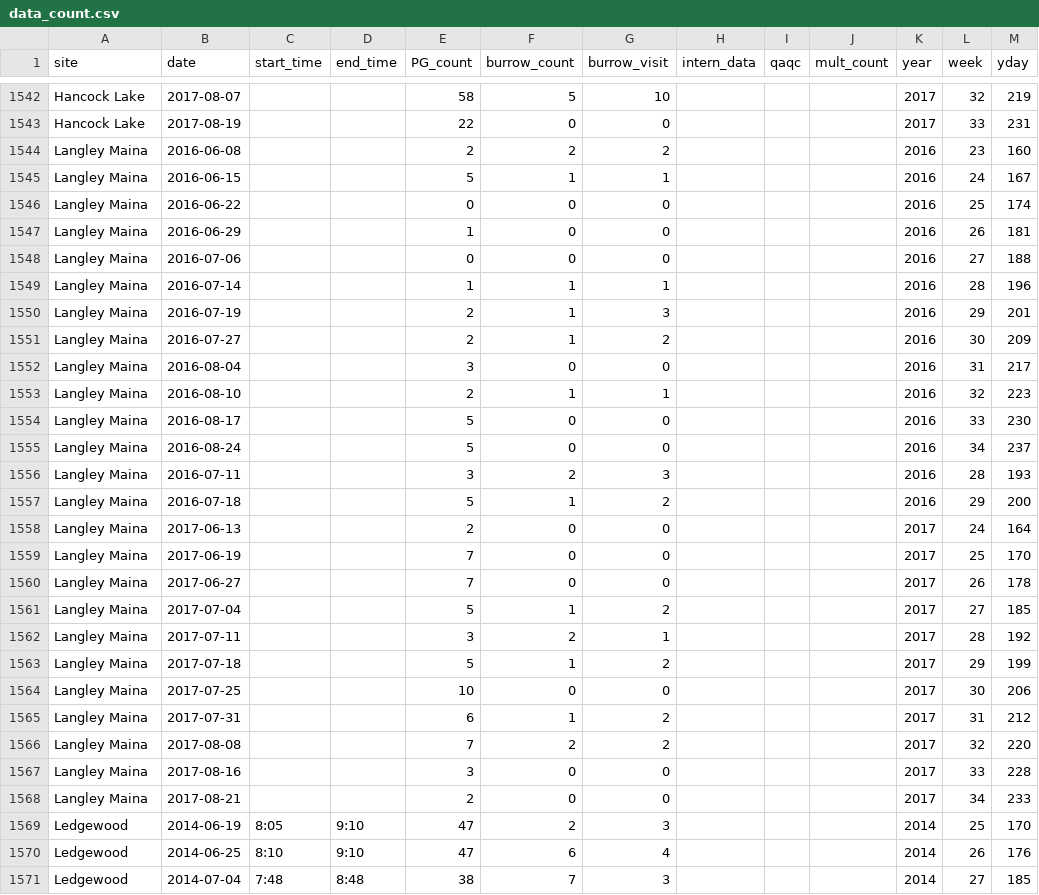
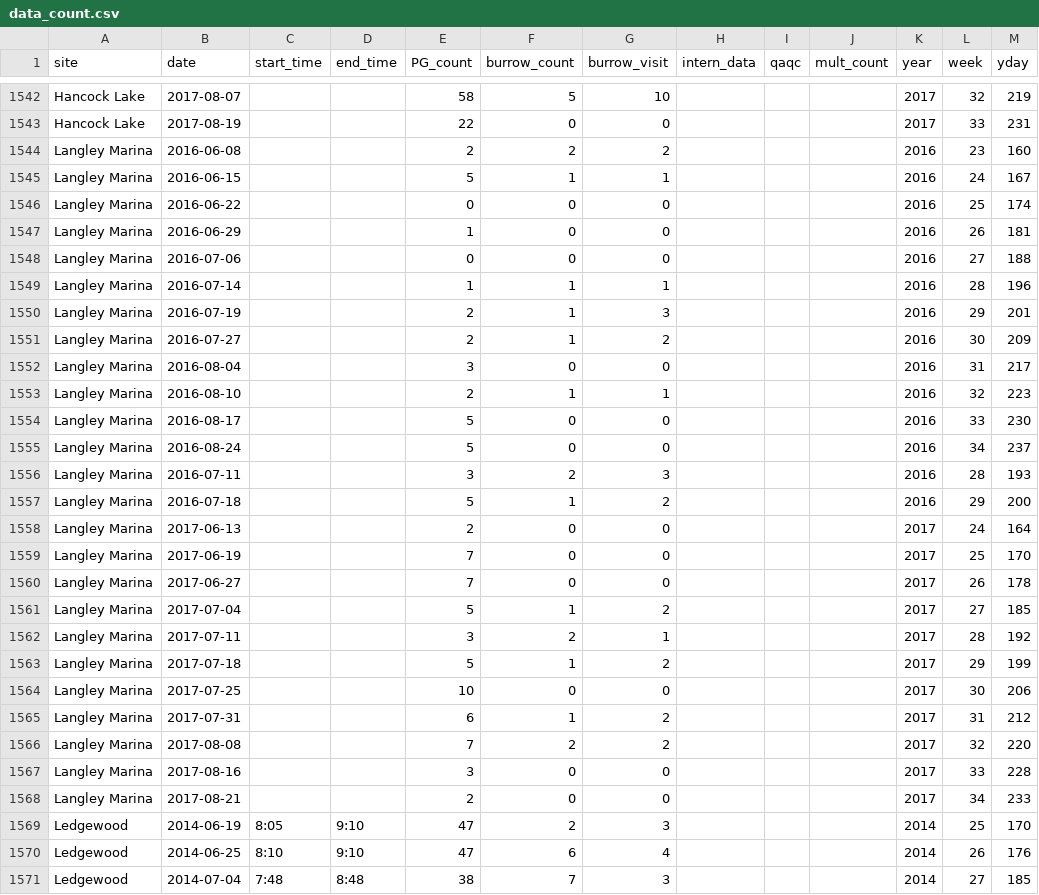
Before and after one commit to amandawarlick/PigeonGuillemots, a CSV file: data_count.csv, drawn as a sheet; only a part is shown, gaps mark what is left out; the diff names each change by its address in the sheet, - before the commit and + after, or states it on an @@ line.

```diff
--- a/data_count.csv
+++ b/data_count.csv
-A1544:A1568 (site): Langley Maina
+A1544:A1568 (site): Langley Marina
```
Also changed, not shown: perc_suc_col.csv, weekly_count_col_trim.csv, 18 other files.
